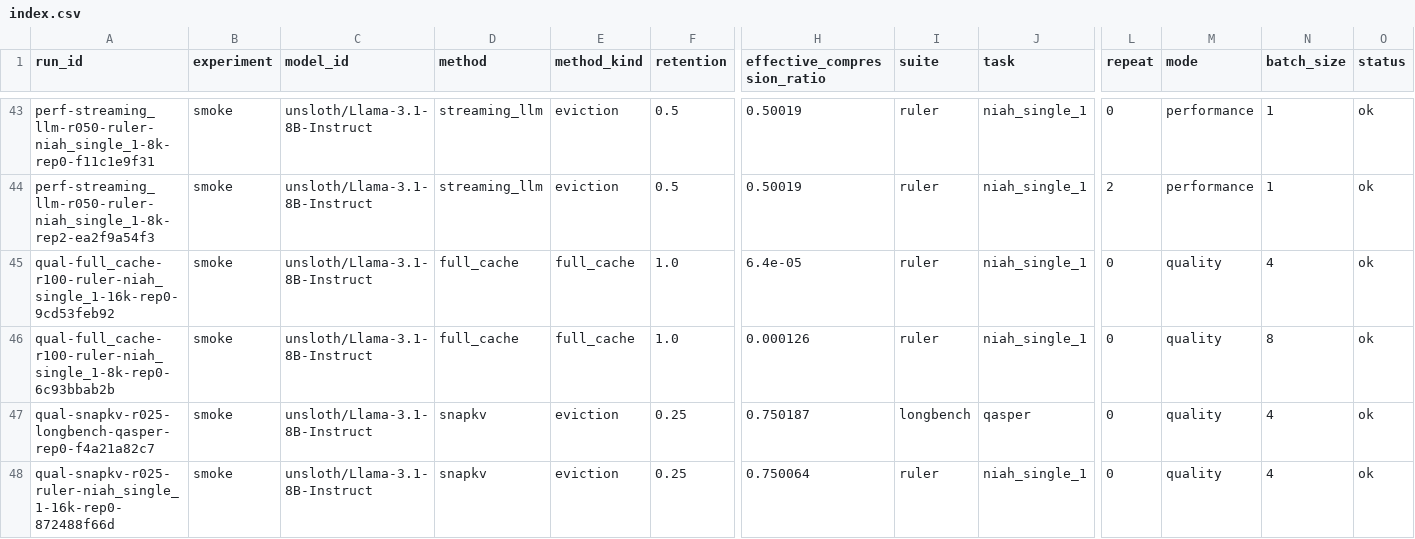
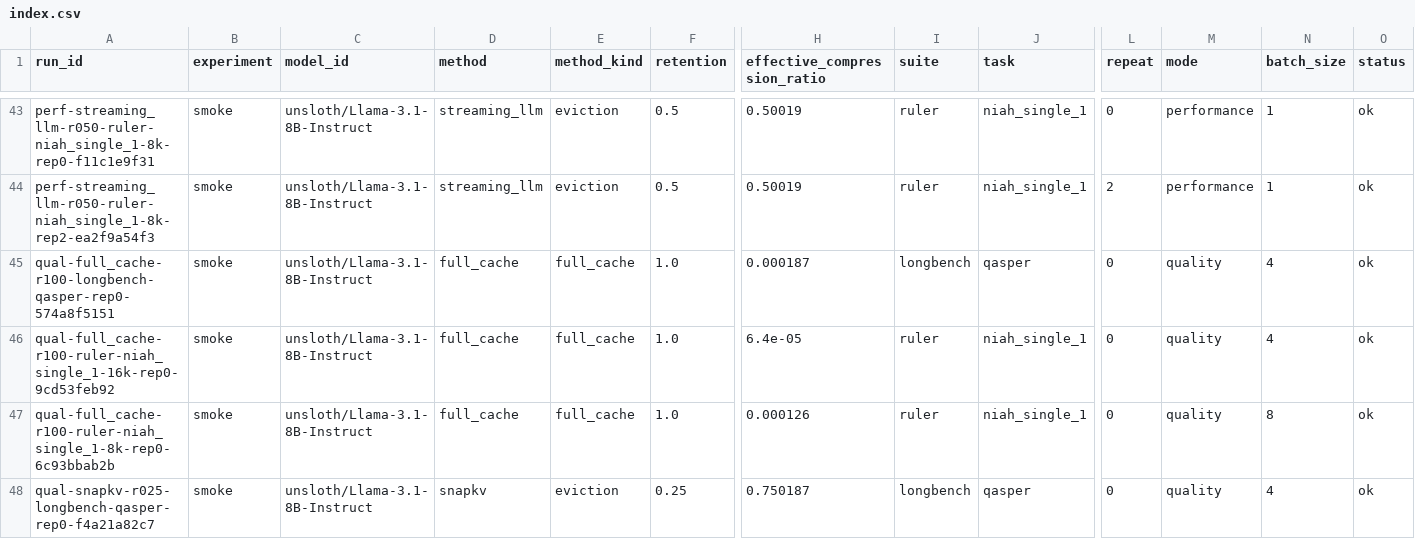
Before and after one commit to Samama251251/kvcache-bench, a CSV file: results/index.csv, drawn as a sheet; only a part is shown, gaps mark what is left out; the shorter side is filled out with more unchanged rows; rows hold the shown columns only; the diff names each change by its address in the sheet, - before the commit and + after, or states it on an @@ line.

Commit message:
Add results for qual-full_cache-r100-longbench-qasper-rep0

```diff
--- a/results/index.csv
+++ b/results/index.csv
+row 45: qual-full_cache-r100-longbench-qasper-rep0-574a8f5151 | smoke | unsloth/Llama-3.1-8B-Instruct | full_cache | full_cache | 1.0 | 0.000187 | longbench | qasper | 0 | quality | 4 | ok
```
Also changed, not shown: 1 other file.
